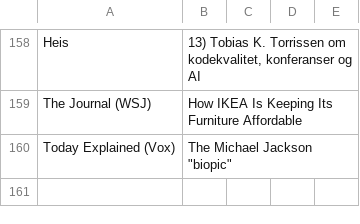
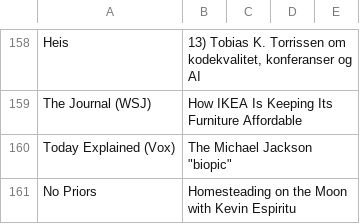
Before and after one commit to cathrinei/AIPodcastClaude, a CSV file: rejected_episodes.csv, drawn as a sheet; only a part is shown, gaps mark what is left out.

```diff
--- a/rejected_episodes.csv
+++ b/rejected_episodes.csv
@@ -160 +160,2 @@ The Journal (WSJ),How IKEA Is Keeping Its Furniture Affordable
 Today Explained (Vox),"The Michael Jackson ""biopic"""
+No Priors,Homesteading on the Moon with Kevin Espiritu
```
Also changed, not shown: 1 other file.
